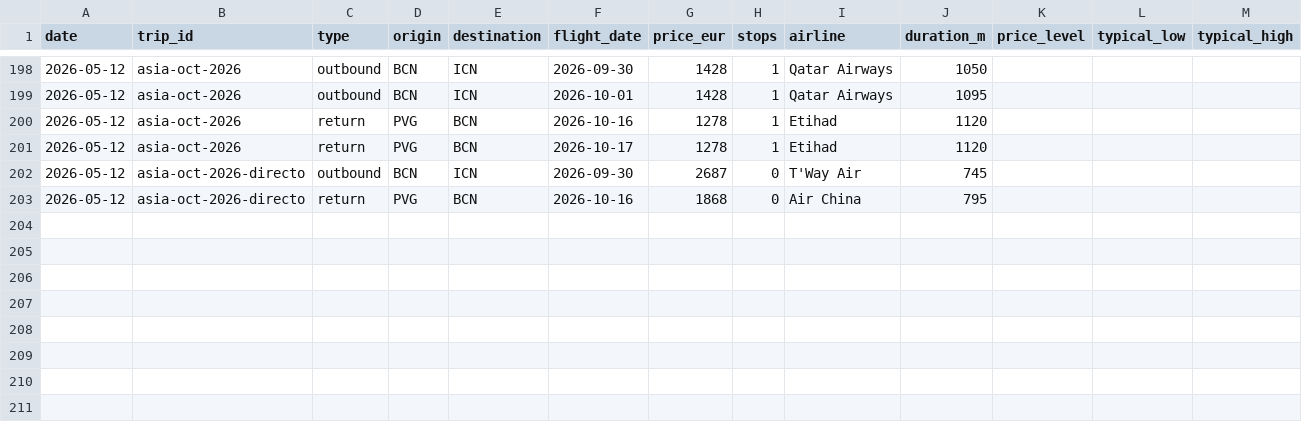
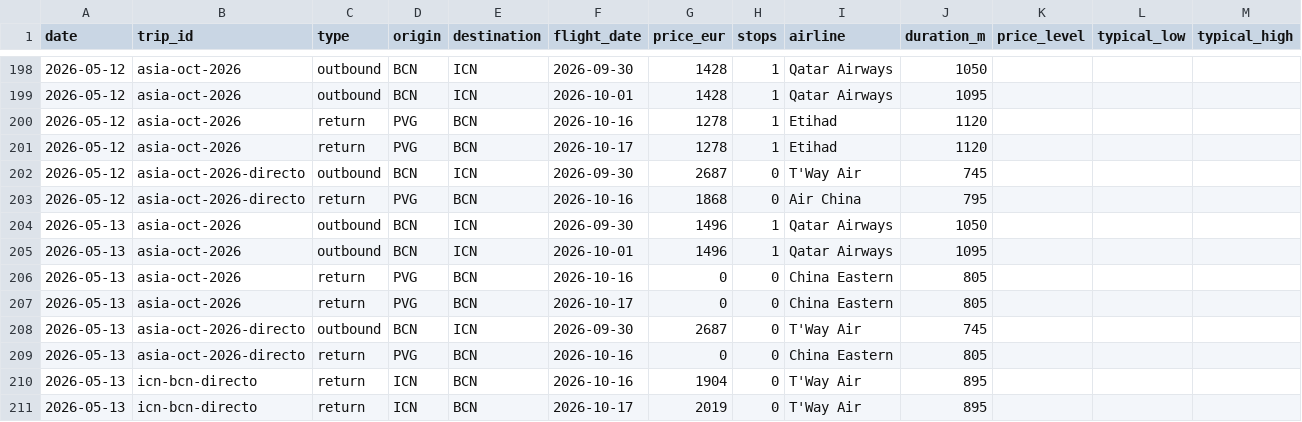
Before and after one commit to kiwi8891/vuelos-tracker, a CSV file: data/prices.csv, drawn as a sheet; only a part is shown, gaps mark what is left out; the diff names each change by its address in the sheet, - before the commit and + after, or states it on an @@ line.

Commit message:
chore: update prices 2026-05-13

```diff
--- a/data/prices.csv
+++ b/data/prices.csv
+row 204: 2026-05-13 | asia-oct-2026 | outbound | BCN | ICN | 2026-09-30 | 1496 | 1 | Qatar Airways | 1050
+row 205: 2026-05-13 | asia-oct-2026 | outbound | BCN | ICN | 2026-10-01 | 1496 | 1 | Qatar Airways | 1095
+row 206: 2026-05-13 | asia-oct-2026 | return | PVG | BCN | 2026-10-16 | 0 | 0 | China Eastern | 805
+row 207: 2026-05-13 | asia-oct-2026 | return | PVG | BCN | 2026-10-17 | 0 | 0 | China Eastern | 805
+row 208: 2026-05-13 | asia-oct-2026-directo | outbound | BCN | ICN | 2026-09-30 | 2687 | 0 | T'Way Air | 745
+row 209: 2026-05-13 | asia-oct-2026-directo | return | PVG | BCN | 2026-10-16 | 0 | 0 | China Eastern | 805
+row 210: 2026-05-13 | icn-bcn-directo | return | ICN | BCN | 2026-10-16 | 1904 | 0 | T'Way Air | 895
+row 211: 2026-05-13 | icn-bcn-directo | return | ICN | BCN | 2026-10-17 | 2019 | 0 | T'Way Air | 895
```
